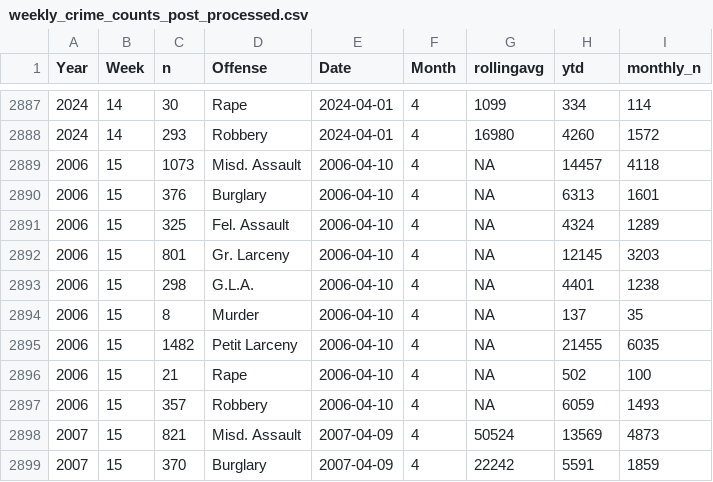
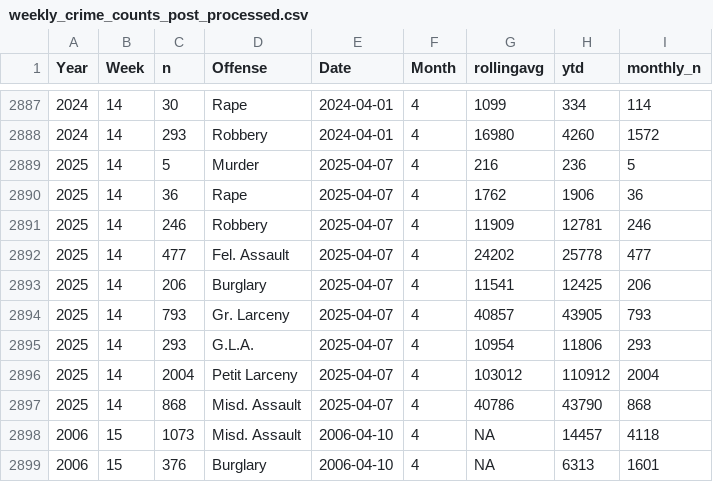
Before and after one commit to CharlesFainLehman/new_york_crime_dashboard, a CSV file: dat/weekly_crime_counts_post_processed.csv, drawn as a sheet; only a part is shown, gaps mark what is left out; the shorter side is filled out with more unchanged rows; the diff names each change by its address in the sheet, - before the commit and + after, or states it on an @@ line.

```diff
--- a/dat/weekly_crime_counts_post_processed.csv
+++ b/dat/weekly_crime_counts_post_processed.csv
+row 2889: 2025 | 14 | 5 | Murder | 2025-04-07 | 4 | 216 | 236 | 5
+row 2890: 2025 | 14 | 36 | Rape | 2025-04-07 | 4 | 1762 | 1906 | 36
+row 2891: 2025 | 14 | 246 | Robbery | 2025-04-07 | 4 | 11909 | 12781 | 246
+row 2892: 2025 | 14 | 477 | Fel. Assault | 2025-04-07 | 4 | 24202 | 25778 | 477
+row 2893: 2025 | 14 | 206 | Burglary | 2025-04-07 | 4 | 11541 | 12425 | 206
+row 2894: 2025 | 14 | 793 | Gr. Larceny | 2025-04-07 | 4 | 40857 | 43905 | 793
+row 2895: 2025 | 14 | 293 | G.L.A. | 2025-04-07 | 4 | 10954 | 11806 | 293
+row 2896: 2025 | 14 | 2004 | Petit Larceny | 2025-04-07 | 4 | 103012 | 110912 | 2004
+row 2897: 2025 | 14 | 868 | Misd. Assault | 2025-04-07 | 4 | 40786 | 43790 | 868
```
Also changed, not shown: dat/weekly_crime_counts.csv, 1 other file.
